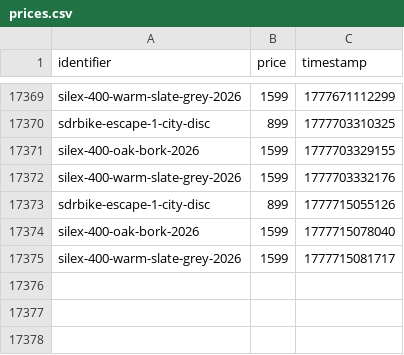
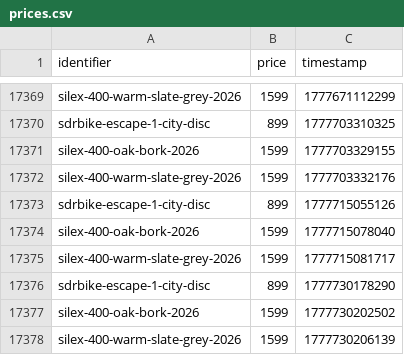
Before and after one commit to gvdenbro/web-aler-ts, a CSV file: scrapes/bikes/prices.csv, drawn as a sheet; only a part is shown, gaps mark what is left out; the diff names each change by its address in the sheet, - before the commit and + after, or states it on an @@ line.

Commit message:
Latest scraping bikes: Sat May  2 13:56:46 UTC 2026

```diff
--- a/scrapes/bikes/prices.csv
+++ b/scrapes/bikes/prices.csv
+row 17376: sdrbike-escape-1-city-disc | 899 | 1777730178290
+row 17377: silex-400-oak-bork-2026 | 1599 | 1777730202502
+row 17378: silex-400-warm-slate-grey-2026 | 1599 | 1777730206139
```
Also changed, not shown: 2 other files.
